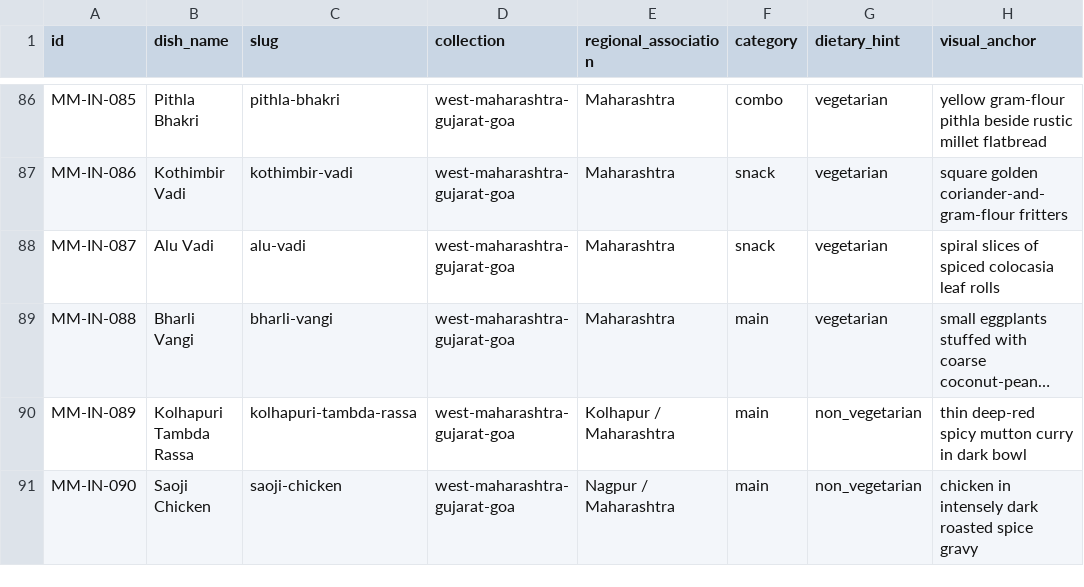
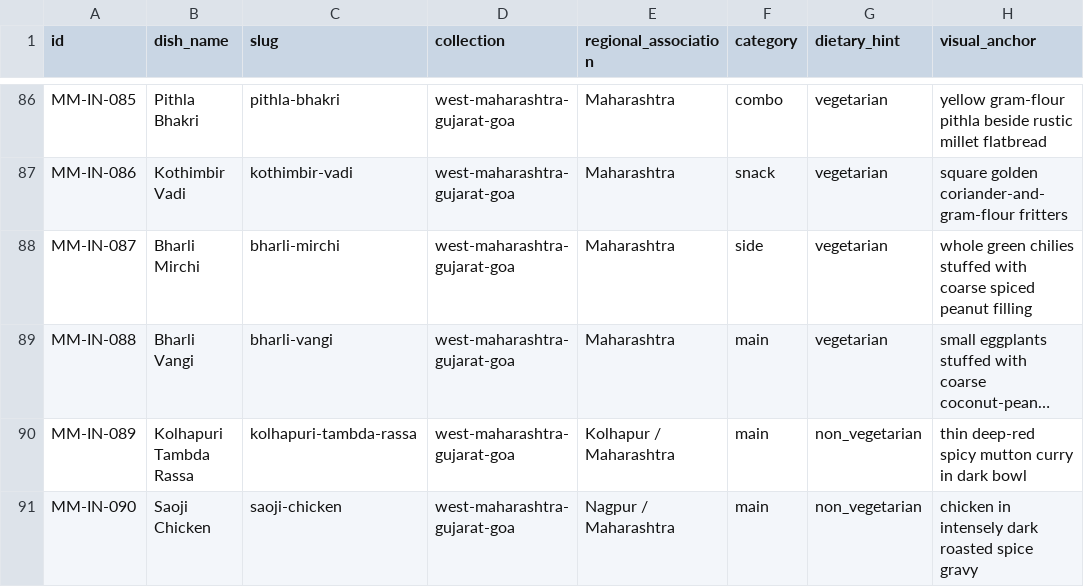
Before and after one commit to baba-dev/menuminute, a CSV file: docs/food-artwork/india-200-dish-backlog.csv, drawn as a sheet; only a part is shown, gaps mark what is left out; long unchanged cells end in …; the diff names each change by its address in the sheet, - before the commit and + after, or states it on an @@ line.

Commit message:
data(food): replace near-duplicate Alu Vadi with Bharli Mirchi

```diff
--- a/docs/food-artwork/india-200-dish-backlog.csv
+++ b/docs/food-artwork/india-200-dish-backlog.csv
-B88 (dish_name): Alu Vadi
+B88 (dish_name): Bharli Mirchi
-C88 (slug): alu-vadi
+C88 (slug): bharli-mirchi
-F88 (category): snack
+F88 (category): side
-H88 (visual_anchor): spiral slices of spiced colocasia leaf rolls
+H88 (visual_anchor): whole green chilies stuffed with coarse spiced peanut filling
```
